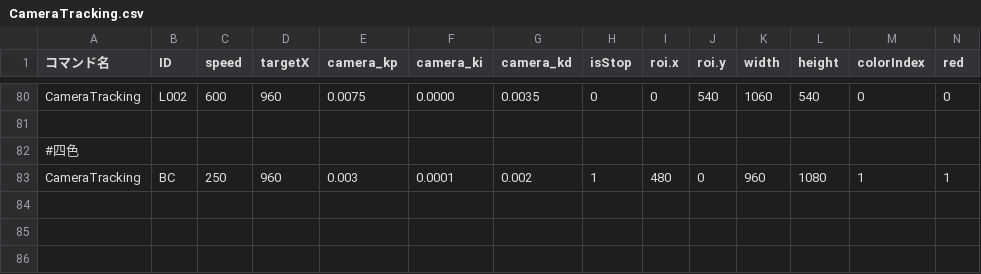
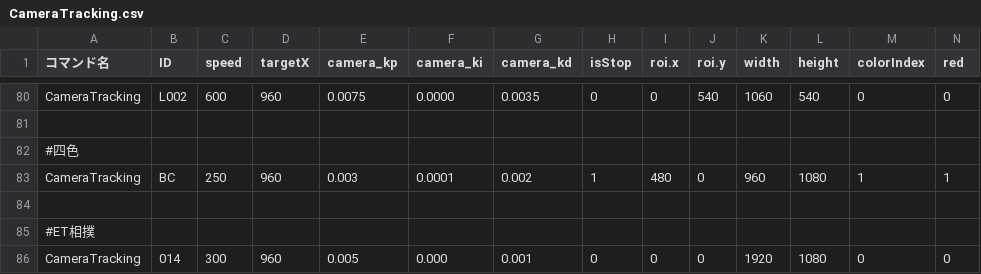
Before and after one commit to KatLab-MiyazakiUniv/etrobocon2026, a CSV file: datafiles/commands/Motions/CameraTracking.csv, drawn as a sheet; only a part is shown, gaps mark what is left out; rows hold the shown columns only; the diff names each change by its address in the sheet, - before the commit and + after, or states it on an @@ line.

```diff
--- a/datafiles/commands/Motions/CameraTracking.csv
+++ b/datafiles/commands/Motions/CameraTracking.csv
+row 84: (empty)
+row 85: #ET相撲
+row 86: CameraTracking | 014 | 300 | 960 | 0.005 | 0.000 | 0.001 | 0 | 0 | 0 | 1920 | 1080 | 0 | 0
```
Also changed, not shown: datafiles/commands/Conditions/DistanceOrUltraSonic.csv, datafiles/commands/Motions/ETZumoFinish.csv, 5 other files.
